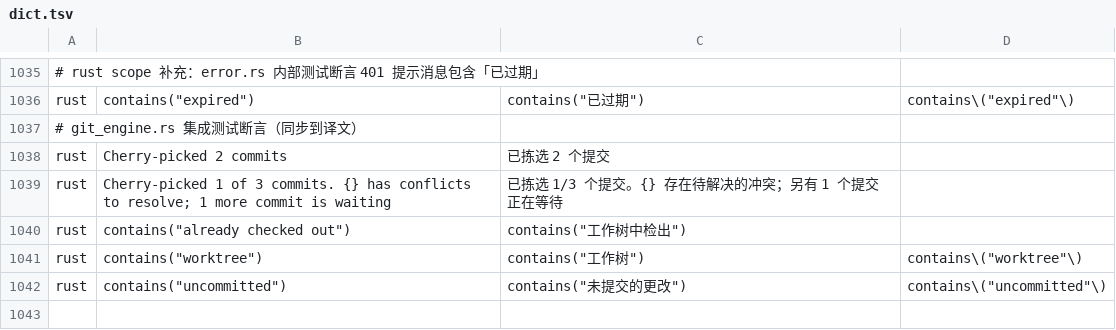
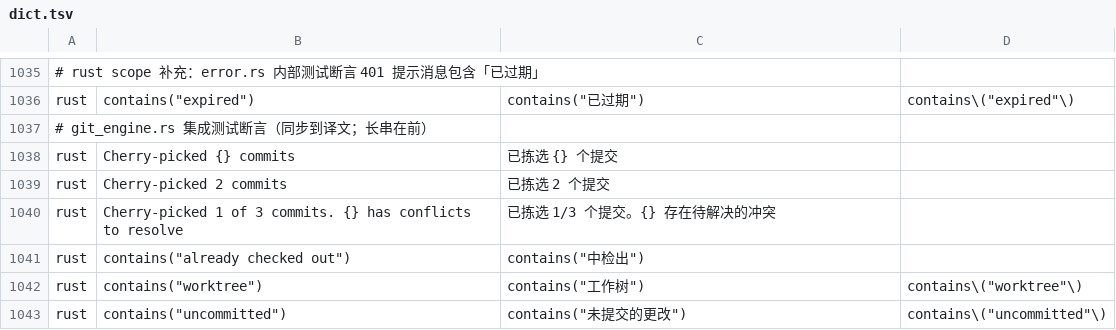
Before and after one commit to wuwuzhazha/angkorgit-zh, a TSV file: zh-dict/dict.tsv, drawn as a sheet; only a part is shown, gaps mark what is left out; addresses are those after the commit; the diff names each change by its address in the sheet, - before the commit and + after, or states it on an @@ line.

Commit message:
fix(i18n): 修正 Rust 测试断言翻译（长串优先/目标串对齐源码译文）

```diff
--- a/zh-dict/dict.tsv
+++ b/zh-dict/dict.tsv
-A1037: # git_engine.rs 集成测试断言（同步到译文）
+A1037: # git_engine.rs 集成测试断言（同步到译文；长串在前）
+row 1038: rust | Cherry-picked {} commits | 已拣选 {} 个提交
-B1040: …conflicts to resolve; 1 more commit is waiting
+B1040: …conflicts to resolve
-C1040: 已拣选 1/3 个提交。{} 存在待解决的冲突；另有 1 个提交正在等待
+C1040: 已拣选 1/3 个提交。{} 存在待解决的冲突
-C1041: contains("工作树中检出")
+C1041: contains("中检出")
```
